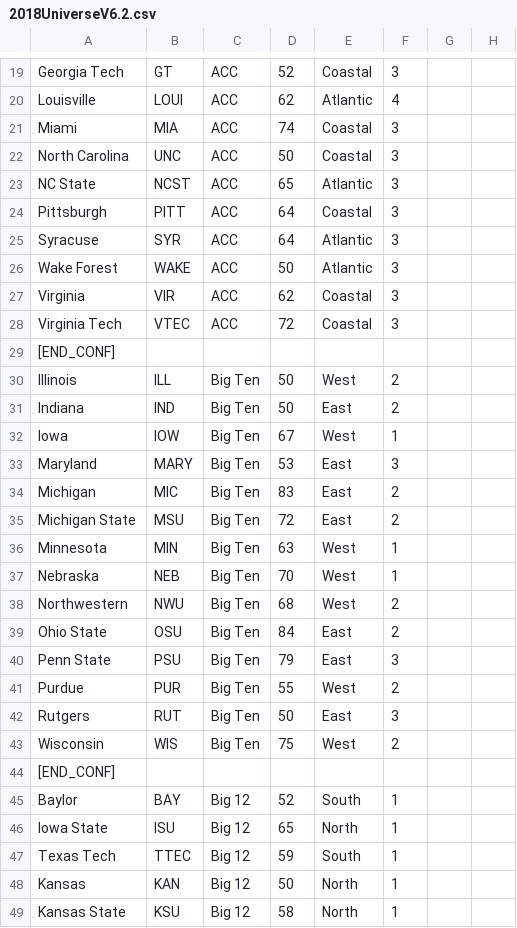
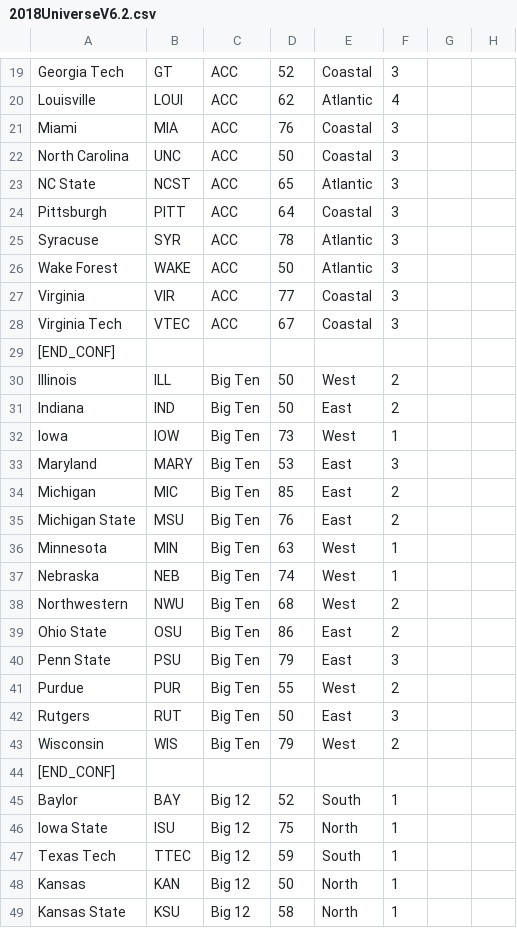
Before and after one commit to brad1323/CFB-Coach, a CSV file: Universe/2018UniverseV6.2.csv, drawn as a sheet; only a part is shown, gaps mark what is left out; the diff covers the shown part only; the diff names each change by its address in the sheet, - before the commit and + after, or states it on an @@ line.

Commit message:
2018UniverseV6.2 5

```diff
--- a/Universe/2018UniverseV6.2.csv
+++ b/Universe/2018UniverseV6.2.csv
-D21: 74
+D21: 76
-D25: 64
+D25: 78
-D27: 62
+D27: 77
-D28: 72
+D28: 67
-D32: 67
+D32: 73
-D34: 83
+D34: 85
-D35: 72
+D35: 76
-D37: 70
+D37: 74
-D39: 84
+D39: 86
-D43: 75
+D43: 79
-D46: 65
+D46: 75
```
Also changed, not shown: 20 edited cells elsewhere in this file.
